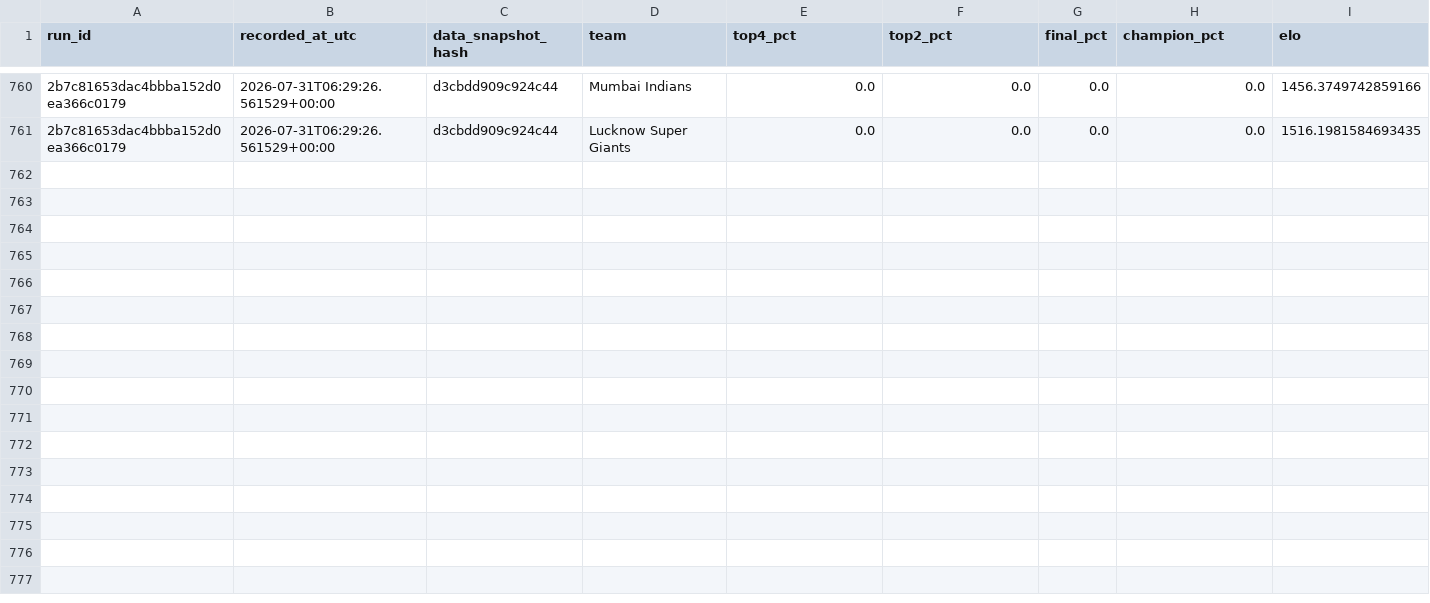
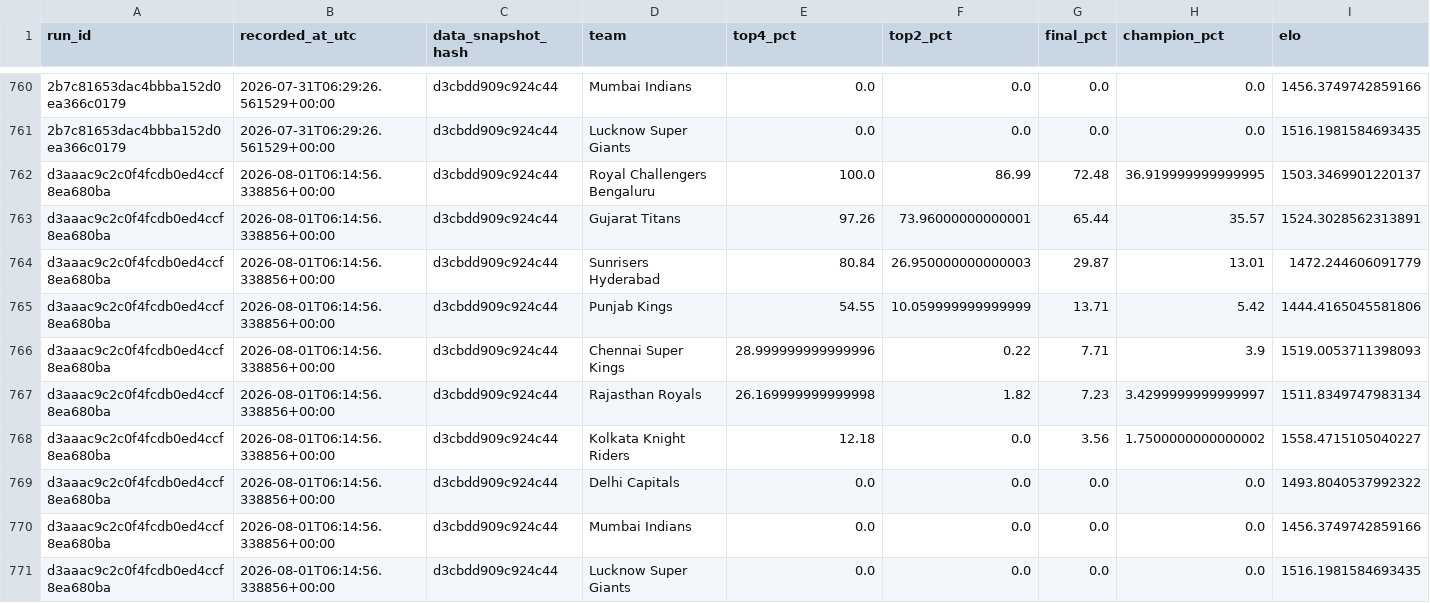
Before and after one commit to Vatsalsrivastava1209/IPL-Predictor, a CSV file: outputs/probability_history.csv, drawn as a sheet; only a part is shown, gaps mark what is left out; the diff names each change by its address in the sheet, - before the commit and + after, or states it on an @@ line.

```diff
--- a/outputs/probability_history.csv
+++ b/outputs/probability_history.csv
+row 762: d3aaac9c2c0f4fcdb0ed4ccf8ea680ba | 2026-08-01T06:14:56.338856+00:00 | d3cbdd909c924c44 | Royal Challengers Bengaluru | 100.0 | 86.99 | 72.48 | 36.919999999999995 | 1503.3469901220137
+row 763: d3aaac9c2c0f4fcdb0ed4ccf8ea680ba | 2026-08-01T06:14:56.338856+00:00 | d3cbdd909c924c44 | Gujarat Titans | 97.26 | 73.96000000000001 | 65.44 | 35.57 | 1524.3028562313891
+row 764: d3aaac9c2c0f4fcdb0ed4ccf8ea680ba | 2026-08-01T06:14:56.338856+00:00 | d3cbdd909c924c44 | Sunrisers Hyderabad | 80.84 | 26.950000000000003 | 29.87 | 13.01 | 1472.244606091779
+row 765: d3aaac9c2c0f4fcdb0ed4ccf8ea680ba | 2026-08-01T06:14:56.338856+00:00 | d3cbdd909c924c44 | Punjab Kings | 54.55 | 10.059999999999999 | 13.71 | 5.42 | 1444.4165045581806
+row 766: d3aaac9c2c0f4fcdb0ed4ccf8ea680ba | 2026-08-01T06:14:56.338856+00:00 | d3cbdd909c924c44 | Chennai Super Kings | 28.999999999999996 | 0.22 | 7.71 | 3.9 | 1519.0053711398093
+row 767: d3aaac9c2c0f4fcdb0ed4ccf8ea680ba | 2026-08-01T06:14:56.338856+00:00 | d3cbdd909c924c44 | Rajasthan Royals | 26.169999999999998 | 1.82 | 7.23 | 3.4299999999999997 | 1511.8349747983134
+row 768: d3aaac9c2c0f4fcdb0ed4ccf8ea680ba | 2026-08-01T06:14:56.338856+00:00 | d3cbdd909c924c44 | Kolkata Knight Riders | 12.18 | 0.0 | 3.56 | 1.7500000000000002 | 1558.4715105040227
+row 769: d3aaac9c2c0f4fcdb0ed4ccf8ea680ba | 2026-08-01T06:14:56.338856+00:00 | d3cbdd909c924c44 | Delhi Capitals | 0.0 | 0.0 | 0.0 | 0.0 | 1493.8040537992322
+row 770: d3aaac9c2c0f4fcdb0ed4ccf8ea680ba | 2026-08-01T06:14:56.338856+00:00 | d3cbdd909c924c44 | Mumbai Indians | 0.0 | 0.0 | 0.0 | 0.0 | 1456.3749742859166
+row 771: d3aaac9c2c0f4fcdb0ed4ccf8ea680ba | 2026-08-01T06:14:56.338856+00:00 | d3cbdd909c924c44 | Lucknow Super Giants | 0.0 | 0.0 | 0.0 | 0.0 | 1516.1981584693435
```
Also changed, not shown: outputs/simulation_runs.csv.
